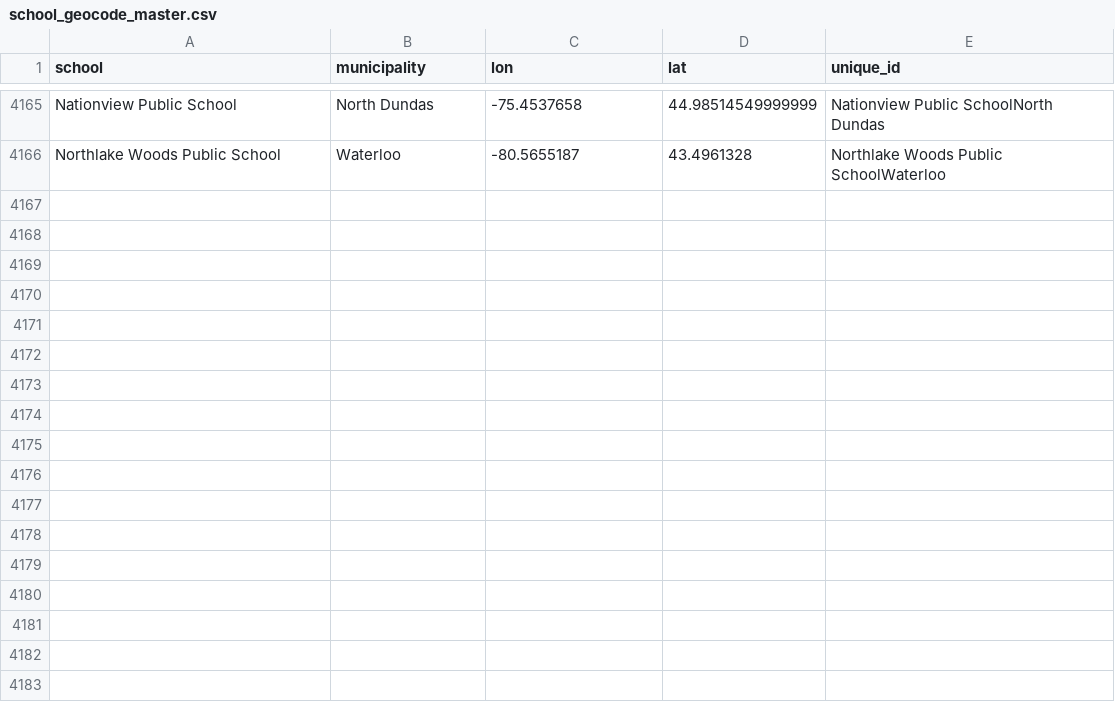
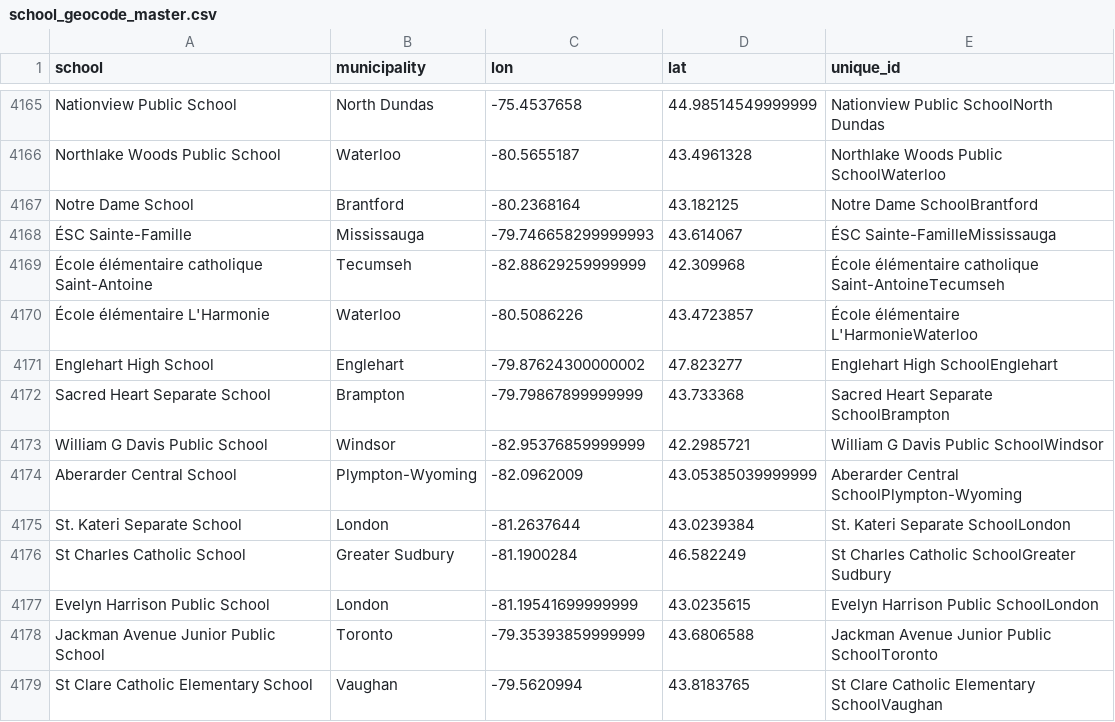
Before and after one commit to grousell/COVID19, a CSV file: Data/school_geocode_master.csv, drawn as a sheet; only a part is shown, gaps mark what is left out.

Commit message:
Daily school covid update.

```diff
--- a/Data/school_geocode_master.csv
+++ b/Data/school_geocode_master.csv
@@ -4266 +4266,14 @@ Nationview Public School,North Dundas,-75.4537658,44.98514549999999,Nationview P
 Northlake Woods Public School,Waterloo,-80.5655187,43.4961328,Northlake Woods Public SchoolWaterloo
+Notre Dame School,Brantford,-80.2368164,43.182125,Notre Dame SchoolBrantford
+ÉSC Sainte-Famille,Mississauga,-79.746658299999993,43.614067,ÉSC Sainte-FamilleMississauga
+École élémentaire catholique Saint-Antoine,Tecumseh,-82.88629259999999,42.309968,École élémentaire catholique Saint-AntoineTecumseh
+École élémentaire L'Harmonie,Waterloo,-80.5086226,43.4723857,École élémentaire L'HarmonieWaterloo
+Englehart High School,Englehart,-79.87624300000002,47.823277,Englehart High SchoolEnglehart
+Sacred Heart Separate School,Brampton,-79.79867899999999,43.733368,Sacred Heart Separate SchoolBrampton
+William G Davis Public School,Windsor,-82.95376859999999,42.2985721,William G Davis Public SchoolWindsor
+Aberarder Central School,Plympton-Wyoming,-82.0962009,43.05385039999999,Aberarder Central SchoolPlympton-Wyoming
+St. Kateri Separate School,London,-81.2637644,43.0239384,St. Kateri Separate SchoolLondon
+St Charles Catholic School,Greater Sudbury,-81.1900284,46.582249,St Charles Catholic SchoolGreater Sudbury
+Evelyn Harrison Public School,London,-81.19541699999999,43.0235615,Evelyn Harrison Public SchoolLondon
+Jackman Avenue Junior Public School,Toronto,-79.35393859999999,43.6806588,Jackman Avenue Junior Public SchoolToronto
+St Clare Catholic Elementary School,Vaughan,-79.5620994,43.8183765,St Clare Catholic Elementary SchoolVaughan
```
Also changed, not shown: Data/school_covid.csv.
